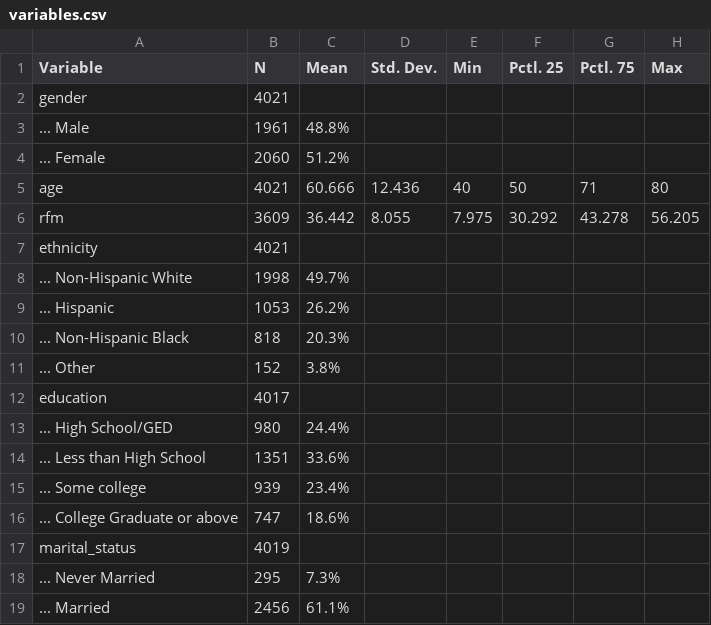
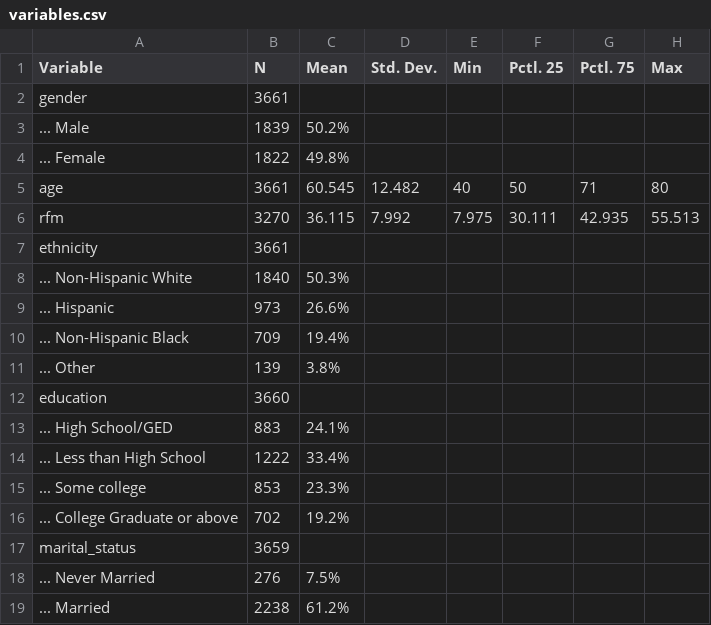
Before and after one commit to ethandbard/Religious_Attendance_CVD, a CSV file: R/variables.csv, drawn as a sheet; only a part is shown; the diff covers the shown part only.

```diff
--- a/R/variables.csv
+++ b/R/variables.csv
@@ -1,19 +1,19 @@
 "Variable","N","Mean","Std. Dev.","Min","Pctl. 25","Pctl. 75","Max"
-"gender","4021","","","","","",""
-"... Male","1961","48.8%","","","","",""
-"... Female","2060","51.2%","","","","",""
-"age","4021","60.666","12.436","40","50","71","80"
-"rfm","3609","36.442","8.055","7.975","30.292","43.278","56.205"
-"ethnicity","4021","","","","","",""
-"... Non-Hispanic White","1998","49.7%","","","","",""
-"... Hispanic","1053","26.2%","","","","",""
-"... Non-Hispanic Black","818","20.3%","","","","",""
-"... Other","152","3.8%","","","","",""
-"education","4017","","","","","",""
-"... High School/GED","980","24.4%","","","","",""
-"... Less than High School","1351","33.6%","","","","",""
-"... Some college","939","23.4%","","","","",""
-"... College Graduate or above","747","18.6%","","","","",""
-"marital_status","4019","","","","","",""
-"... Never Married","295","7.3%","","","","",""
-"... Married","2456","61.1%","","","","",""
+"gender","3661","","","","","",""
+"... Male","1839","50.2%","","","","",""
+"... Female","1822","49.8%","","","","",""
+"age","3661","60.545","12.482","40","50","71","80"
+"rfm","3270","36.115","7.992","7.975","30.111","42.935","55.513"
+"ethnicity","3661","","","","","",""
+"... Non-Hispanic White","1840","50.3%","","","","",""
+"... Hispanic","973","26.6%","","","","",""
+"... Non-Hispanic Black","709","19.4%","","","","",""
+"... Other","139","3.8%","","","","",""
+"education","3660","","","","","",""
+"... High School/GED","883","24.1%","","","","",""
+"... Less than High School","1222","33.4%","","","","",""
+"... Some college","853","23.3%","","","","",""
+"... College Graduate or above","702","19.2%","","","","",""
+"marital_status","3659","","","","","",""
+"... Never Married","276","7.5%","","","","",""
+"... Married","2238","61.2%","","","","",""
```
Also changed, not shown: 5 added rows, 6 removed rows and 78 edited cells elsewhere in this file, 2 other files.
